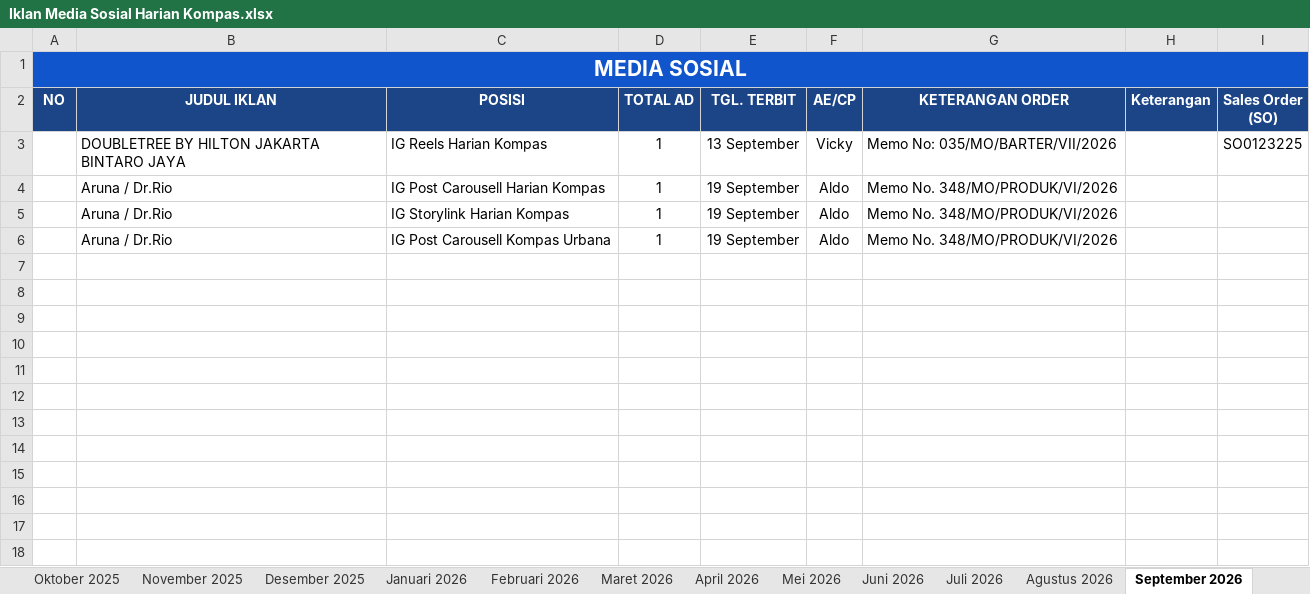
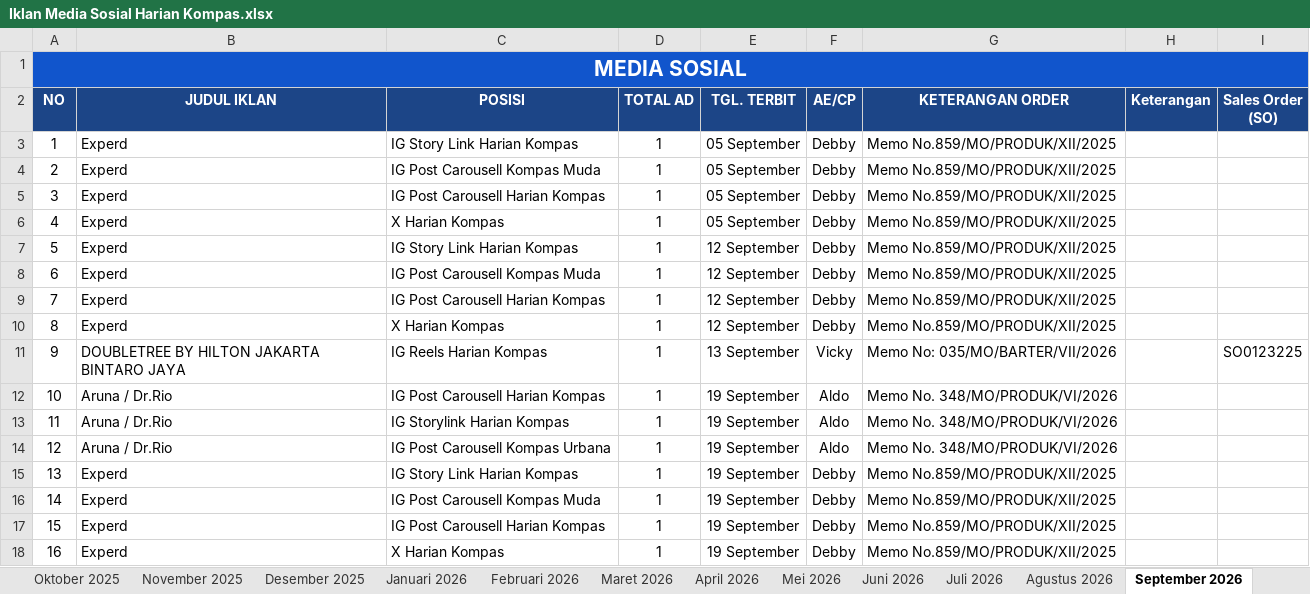
Before and after one commit to tejun219/iklanmedsos.kompas, an Excel workbook: Iklan Media Sosial Harian Kompas.xlsx, sheet September 2026, drawn as a sheet; values as stored, in another font and other column widths than the file's, no borders; charts and pictures not drawn; addresses are those after the commit; the diff names each change by its address in the sheet, - before the commit and + after, or states it on an @@ line.

Commit message:
Auto-update outline data: 2026-09-01 18:03:15

```diff
--- a/Iklan Media Sosial Harian Kompas.xlsx (sheet September 2026)
+++ b/Iklan Media Sosial Harian Kompas.xlsx (sheet September 2026)
+row 3: 1 | Experd | IG Story Link Harian Kompas | 1 | 05 September | Debby | Memo No.859/MO/PRODUK/XII/2025
+row 4: 2 | Experd | IG Post Carousell Kompas Muda | 1 | 05 September | Debby | Memo No.859/MO/PRODUK/XII/2025
+row 5: 3 | Experd | IG Post Carousell Harian Kompas | 1 | 05 September | Debby | Memo No.859/MO/PRODUK/XII/2025
+row 6: 4 | Experd | X Harian Kompas | 1 | 05 September | Debby | Memo No.859/MO/PRODUK/XII/2025
+row 7: 5 | Experd | IG Story Link Harian Kompas | 1 | 12 September | Debby | Memo No.859/MO/PRODUK/XII/2025
+row 8: 6 | Experd | IG Post Carousell Kompas Muda | 1 | 12 September | Debby | Memo No.859/MO/PRODUK/XII/2025
+row 9: 7 | Experd | IG Post Carousell Harian Kompas | 1 | 12 September | Debby | Memo No.859/MO/PRODUK/XII/2025
+row 10: 8 | Experd | X Harian Kompas | 1 | 12 September | Debby | Memo No.859/MO/PRODUK/XII/2025
-A11 (NO): (empty)
+A11 (NO): 9
-A12 (NO): (empty)
+A12 (NO): 10
-A13 (NO): (empty)
+A13 (NO): 11
-A14 (NO): (empty)
+A14 (NO): 12
+row 15: 13 | Experd | IG Story Link Harian Kompas | 1 | 19 September | Debby | Memo No.859/MO/PRODUK/XII/2025
+row 16: 14 | Experd | IG Post Carousell Kompas Muda | 1 | 19 September | Debby | Memo No.859/MO/PRODUK/XII/2025
+row 17: 15 | Experd | IG Post Carousell Harian Kompas | 1 | 19 September | Debby | Memo No.859/MO/PRODUK/XII/2025
+row 18: 16 | Experd | X Harian Kompas | 1 | 19 September | Debby | Memo No.859/MO/PRODUK/XII/2025
```
Also changed, not shown: 1 other file.
